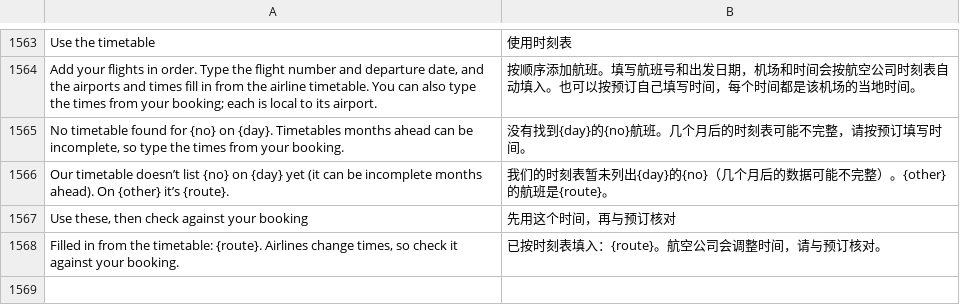
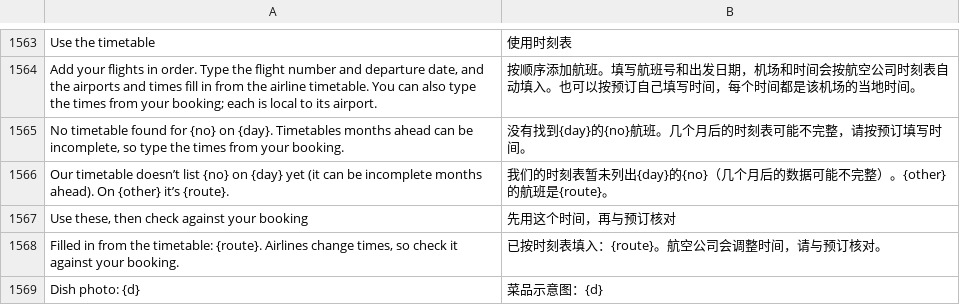
Before and after one commit to ChrystalFSC/everywhen, a TSV file: data/zh.tsv, drawn as a sheet; only a part is shown, gaps mark what is left out.

```diff
--- a/data/zh.tsv
+++ b/data/zh.tsv
@@ -1568 +1568,2 @@ Use these, then check against your booking	先用这个时间，再与预订核
 Filled in from the timetable: {route}. Airlines change times, so check it against your booking.	已按时刻表填入：{route}。航空公司会调整时间，请与预订核对。
+Dish photo: {d}	菜品示意图：{d}
```
Also changed, not shown: 5 other files.
